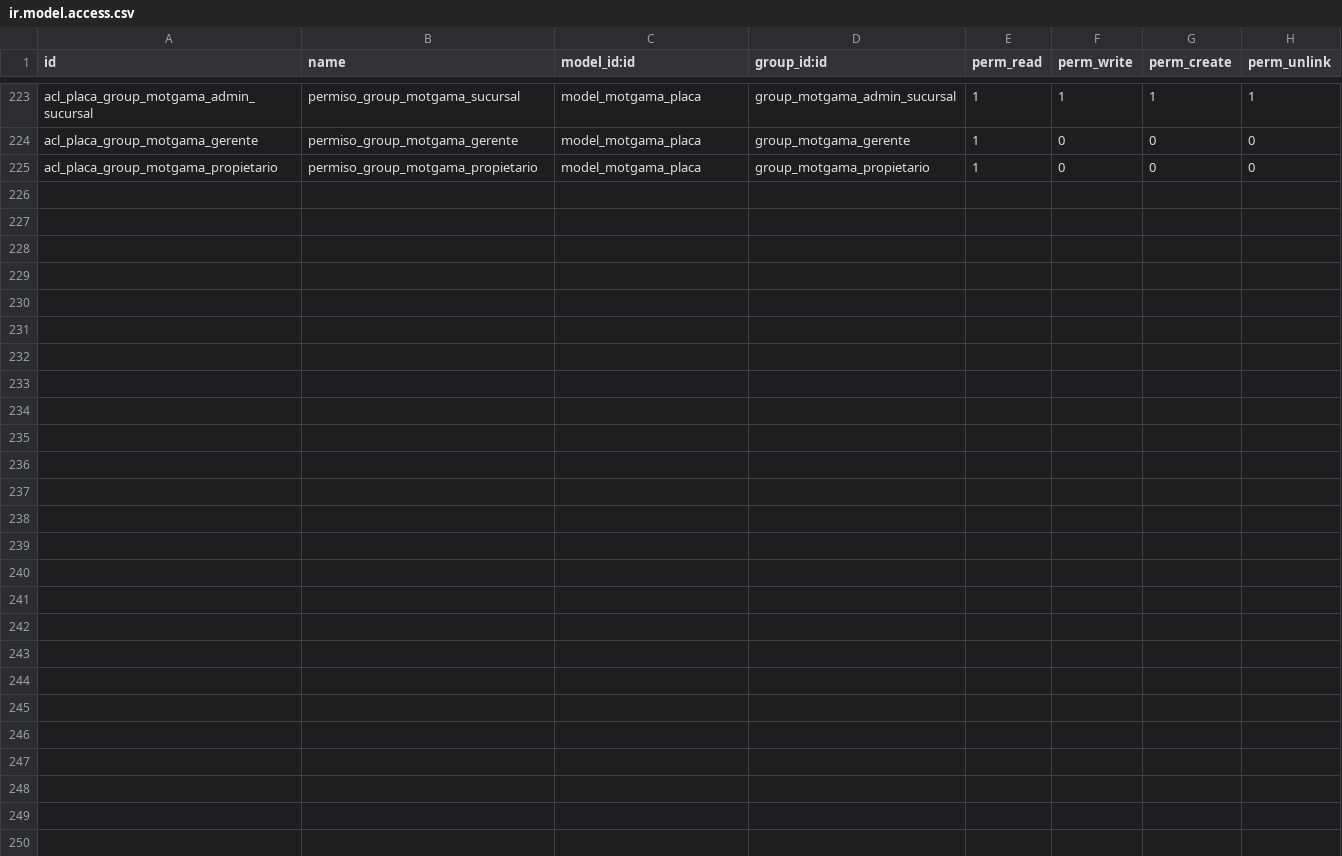
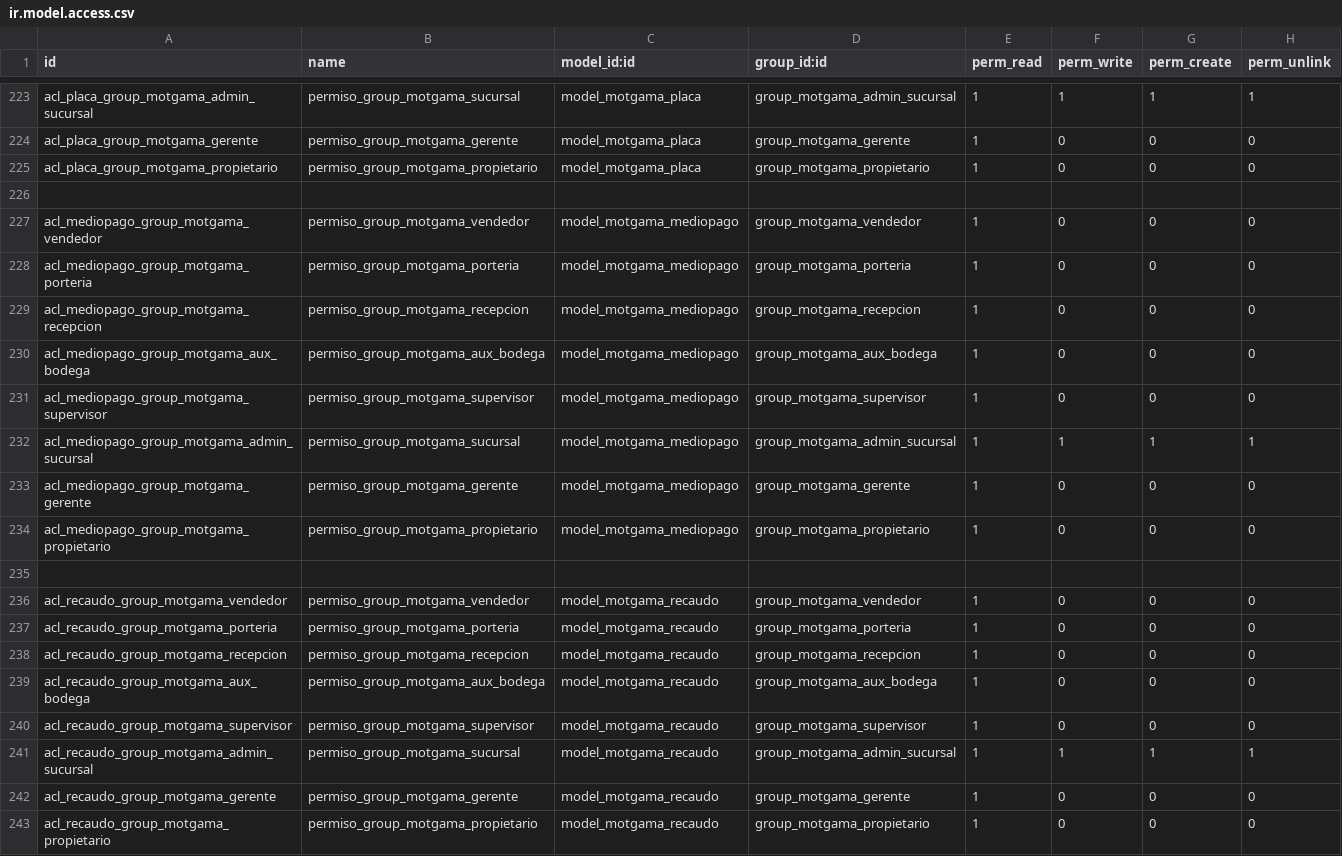
Before and after one commit to jagilren/motgama_web, a CSV file: security/ir.model.access.csv, drawn as a sheet; only a part is shown, gaps mark what is left out.

Commit message:
Terminado recaudo y otras mejoras

```diff
--- a/security/ir.model.access.csv
+++ b/security/ir.model.access.csv
@@ -225 +225,19 @@ acl_placa_group_motgama_gerente,permiso_group_motgama_gerente,model_motgama_plac
 acl_placa_group_motgama_propietario,permiso_group_motgama_propietario,model_motgama_placa,group_motgama_propietario,1,0,0,0
+,,,,,,,
+acl_mediopago_group_motgama_vendedor,permiso_group_motgama_vendedor,model_motgama_mediopago,group_motgama_vendedor,1,0,0,0
+acl_mediopago_group_motgama_porteria,permiso_group_motgama_porteria,model_motgama_mediopago,group_motgama_porteria,1,0,0,0
+acl_mediopago_group_motgama_recepcion,permiso_group_motgama_recepcion,model_motgama_mediopago,group_motgama_recepcion,1,0,0,0
+acl_mediopago_group_motgama_aux_bodega,permiso_group_motgama_aux_bodega,model_motgama_mediopago,group_motgama_aux_bodega,1,0,0,0
+acl_mediopago_group_motgama_supervisor,permiso_group_motgama_supervisor,model_motgama_mediopago,group_motgama_supervisor,1,0,0,0
+acl_mediopago_group_motgama_admin_sucursal,permiso_group_motgama_sucursal,model_motgama_mediopago,group_motgama_admin_sucursal,1,1,1,1
+acl_mediopago_group_motgama_gerente,permiso_group_motgama_gerente,model_motgama_mediopago,group_motgama_gerente,1,0,0,0
+acl_mediopago_group_motgama_propietario,permiso_group_motgama_propietario,model_motgama_mediopago,group_motgama_propietario,1,0,0,0
+,,,,,,,
+acl_recaudo_group_motgama_vendedor,permiso_group_motgama_vendedor,model_motgama_recaudo,group_motgama_vendedor,1,0,0,0
+acl_recaudo_group_motgama_porteria,permiso_group_motgama_porteria,model_motgama_recaudo,group_motgama_porteria,1,0,0,0
+acl_recaudo_group_motgama_recepcion,permiso_group_motgama_recepcion,model_motgama_recaudo,group_motgama_recepcion,1,0,0,0
+acl_recaudo_group_motgama_aux_bodega,permiso_group_motgama_aux_bodega,model_motgama_recaudo,group_motgama_aux_bodega,1,0,0,0
+acl_recaudo_group_motgama_supervisor,permiso_group_motgama_supervisor,model_motgama_recaudo,group_motgama_supervisor,1,0,0,0
+acl_recaudo_group_motgama_admin_sucursal,permiso_group_motgama_sucursal,model_motgama_recaudo,group_motgama_admin_sucursal,1,1,1,1
+acl_recaudo_group_motgama_gerente,permiso_group_motgama_gerente,model_motgama_recaudo,group_motgama_gerente,1,0,0,0
+acl_recaudo_group_motgama_propietario,permiso_group_motgama_propietario,model_motgama_recaudo,group_motgama_propietario,1,0,0,0
```
Also changed, not shown: 17 other files.
